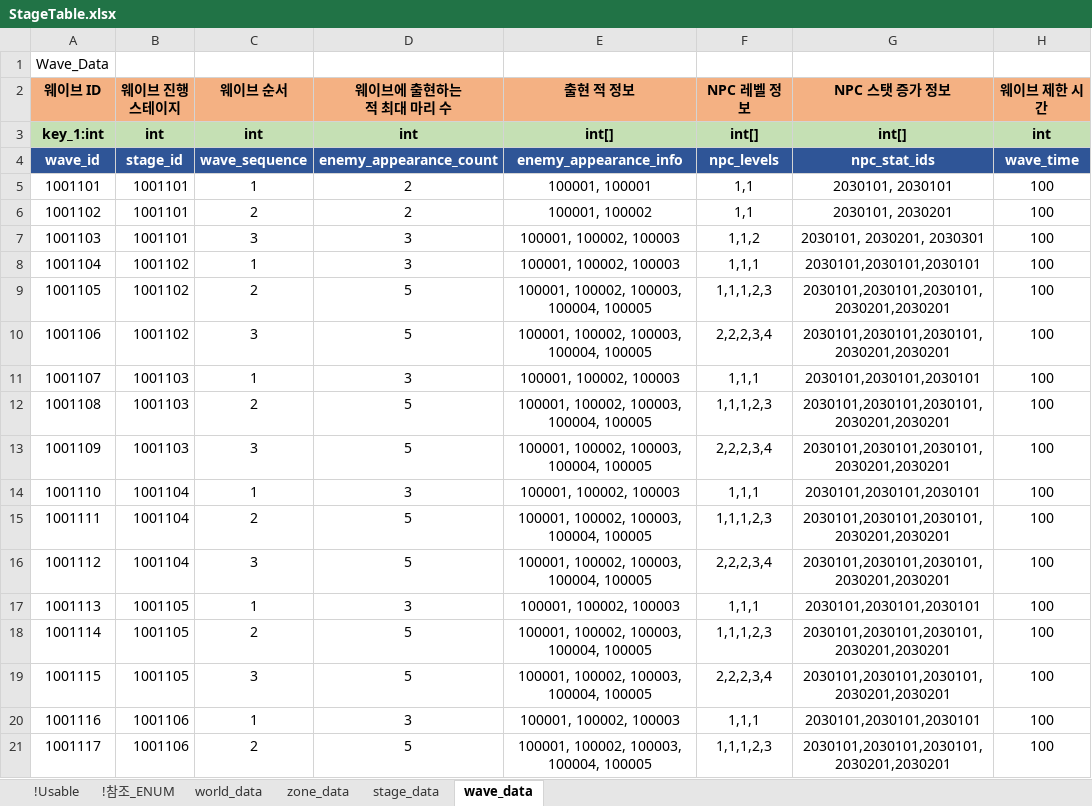
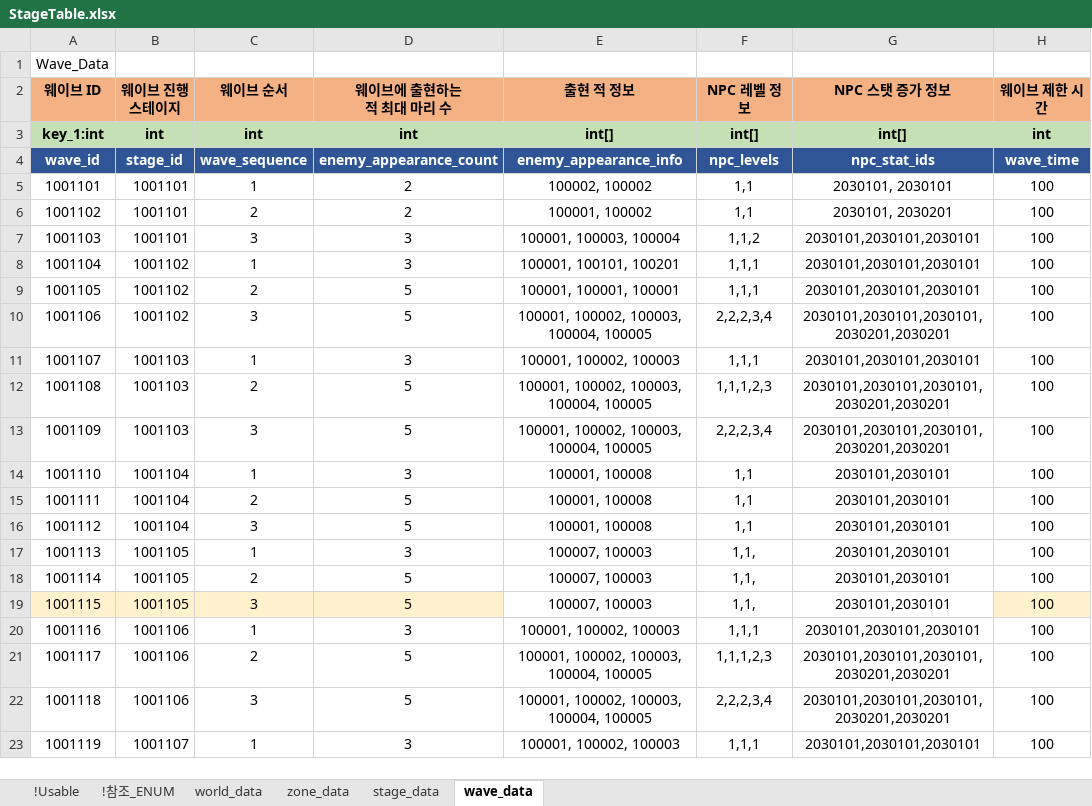
Before and after one commit to shanash/ZeroOne, an Excel workbook: Android/ExcelData/StageTable.xlsx, sheet wave_data, drawn as a sheet; only a part is shown; the shorter side is filled out with more unchanged rows; values as stored, in another font and other column widths than the file's, no borders; the diff names each change by its address in the sheet, - before the commit and + after, or states it on an @@ line.

```diff
--- a/Android/ExcelData/StageTable.xlsx (sheet wave_data)
+++ b/Android/ExcelData/StageTable.xlsx (sheet wave_data)
-E5 (출현 적 정보): 100001, 100001
+E5 (출현 적 정보): 100002, 100002
-E7 (출현 적 정보): 100001, 100002, 100003
+E7 (출현 적 정보): 100001, 100003, 100004
-G7 (NPC 스탯 증가 정보): 2030101, 2030201, 2030301
+G7 (NPC 스탯 증가 정보): 2030101,2030101,2030101
-E8 (출현 적 정보): 100001, 100002, 100003
+E8 (출현 적 정보): 100001, 100101, 100201
-E9 (출현 적 정보): 100001, 100002, 100003, 100004, 100005
+E9 (출현 적 정보): 100001, 100001, 100001
-F9 (NPC 레벨 정보): 1,1,1,2,3
+F9 (NPC 레벨 정보): 1,1,1
-G9 (NPC 스탯 증가 정보): 2030101,2030101,2030101,2030201,2030201
+G9 (NPC 스탯 증가 정보): 2030101,2030101,2030101
-E14 (출현 적 정보): 100001, 100002, 100003
+E14 (출현 적 정보): 100001, 100008
-F14 (NPC 레벨 정보): 1,1,1
+F14 (NPC 레벨 정보): 1,1
-G14 (NPC 스탯 증가 정보): 2030101,2030101,2030101
+G14 (NPC 스탯 증가 정보): 2030101,2030101
-E15:E16 (출현 적 정보): 100001, 100002, 100003, 100004, 100005
+E15:E16 (출현 적 정보): 100001, 100008
-F15 (NPC 레벨 정보): 1,1,1,2,3
+F15 (NPC 레벨 정보): 1,1
-G15:G16 (NPC 스탯 증가 정보): 2030101,2030101,2030101,2030201,2030201
+G15:G16 (NPC 스탯 증가 정보): 2030101,2030101
-F16 (NPC 레벨 정보): 2,2,2,3,4
+F16 (NPC 레벨 정보): 1,1
-E17 (출현 적 정보): 100001, 100002, 100003
+E17 (출현 적 정보): 100007, 100003
-F17 (NPC 레벨 정보): 1,1,1
+F17 (NPC 레벨 정보): 1,1,
-G17 (NPC 스탯 증가 정보): 2030101,2030101,2030101
+G17 (NPC 스탯 증가 정보): 2030101,2030101
-E18:E19 (출현 적 정보): 100001, 100002, 100003, 100004, 100005
+E18:E19 (출현 적 정보): 100007, 100003
-F18 (NPC 레벨 정보): 1,1,1,2,3
+F18 (NPC 레벨 정보): 1,1,
-G18:G19 (NPC 스탯 증가 정보): 2030101,2030101,2030101,2030201,2030201
+G18:G19 (NPC 스탯 증가 정보): 2030101,2030101
-A19:D19 fill: none
+A19:D19 fill: #FFF2CC
-F19 (NPC 레벨 정보): 2,2,2,3,4
+F19 (NPC 레벨 정보): 1,1,
-H19 fill: none
+H19 fill: #FFF2CC
```
Also changed, not shown: Android/ExcelData/NPCTable.xlsx, 2 other files.
